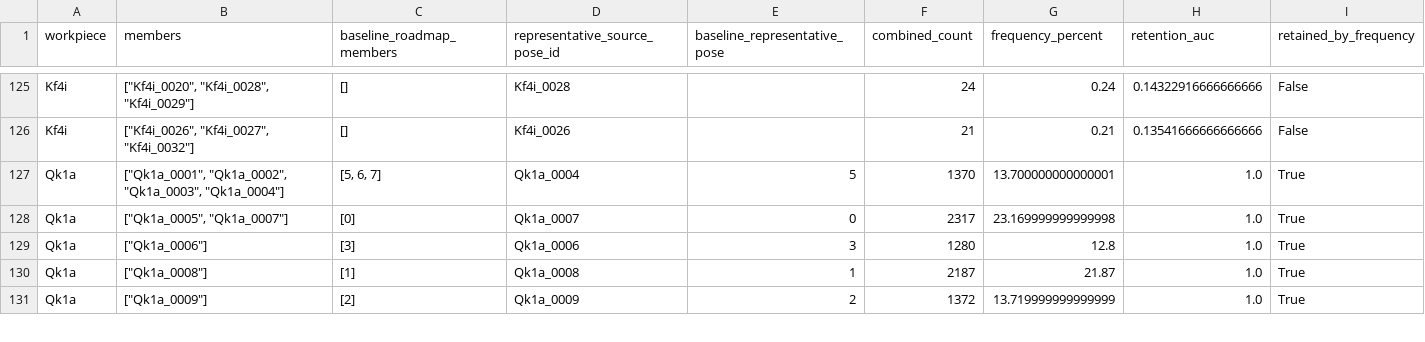
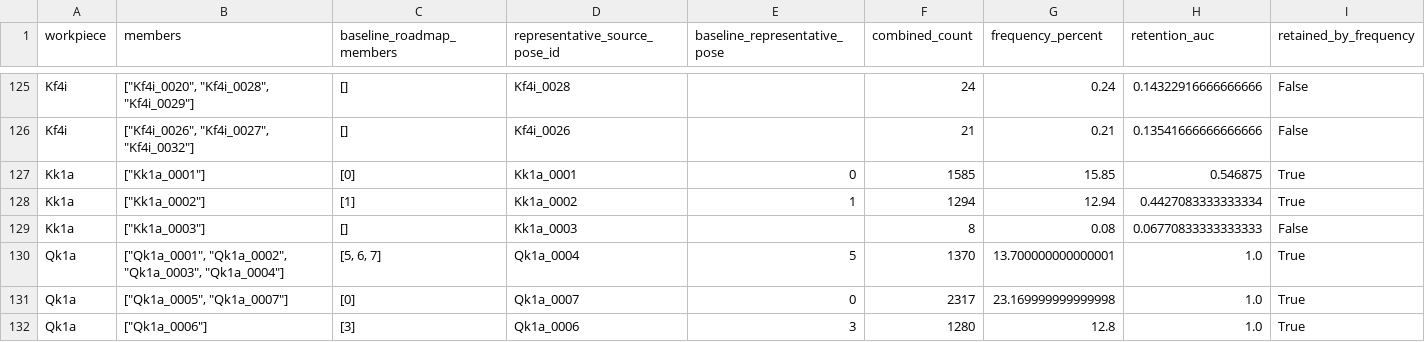
Before and after one commit to match-BiBaZu/BiBaZu_StableComponentenRoadmaps, a CSV file: grouped_memberships.csv, drawn as a sheet; only a part is shown, gaps mark what is left out; the shorter side is filled out with more unchanged rows.

Commit message:
Publish grouped Kk1a: 10000 audited drops

```diff
--- a/grouped_memberships.csv
+++ b/grouped_memberships.csv
@@ -126,2 +126,5 @@ Kf4i,"[""Kf4i_0020"", ""Kf4i_0028"", ""Kf4i_0029""]",[],Kf4i_0028,,24,0.24,0.143
 Kf4i,"[""Kf4i_0026"", ""Kf4i_0027"", ""Kf4i_0032""]",[],Kf4i_0026,,21,0.21,0.13541666666666666,False
+Kk1a,"[""Kk1a_0001""]",[0],Kk1a_0001,0,1585,15.85,0.546875,True
+Kk1a,"[""Kk1a_0002""]",[1],Kk1a_0002,1,1294,12.94,0.4427083333333334,True
+Kk1a,"[""Kk1a_0003""]",[],Kk1a_0003,,8,0.08,0.06770833333333333,False
 Qk1a,"[""Qk1a_0001"", ""Qk1a_0002"", ""Qk1a_0003"", ""Qk1a_0004""]","[5, 6, 7]",Qk1a_0004,5,1370,13.700000000000001,1.0,True
```
Also changed, not shown: 27 other files.
